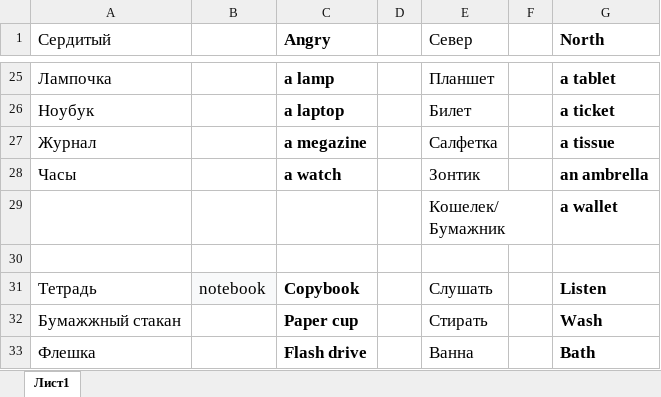
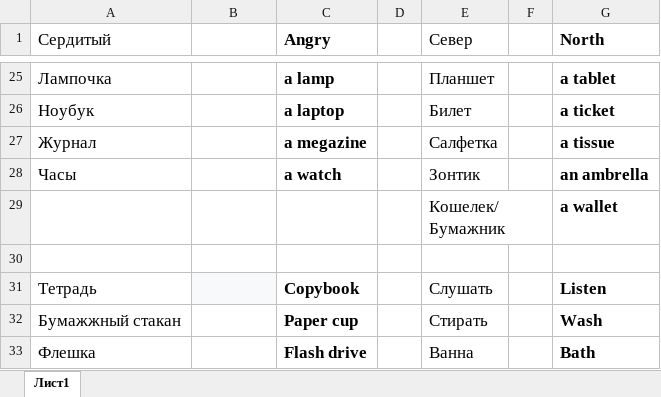
Before and after one commit to Evgeniy955/FlashCards, an Excel workbook: public/dictionaries/List1.xlsx, sheet Лист1, drawn as a sheet; only a part is shown, gaps mark what is left out; values as stored, in another font and other column widths than the file's, no borders; charts and pictures not drawn; the diff names each change by its address in the sheet, - before the commit and + after, or states it on an @@ line.

```diff
--- a/public/dictionaries/List1.xlsx (sheet Лист1)
+++ b/public/dictionaries/List1.xlsx (sheet Лист1)
-B31: notebook
+B31: (empty)
```
Also changed, not shown: charts or pictures, public/dictionaries/List7.xlsx.
